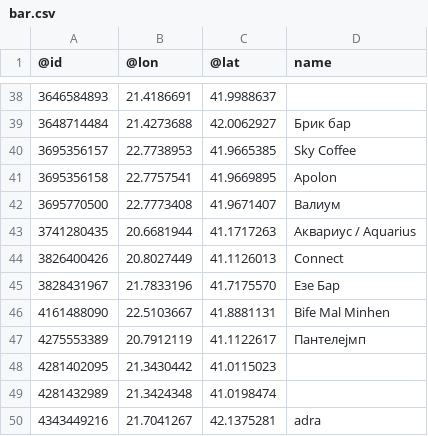
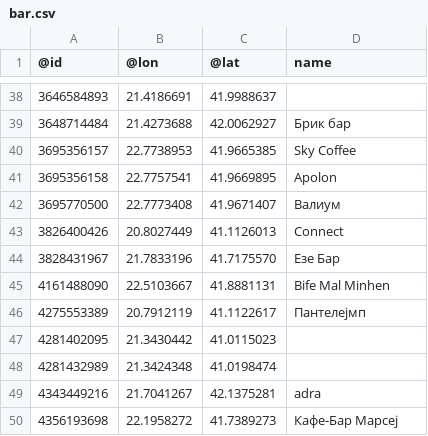
Before and after one commit to ivanandreski/DIANS, a CSV file: Domashna 3/backend/database/bar.csv, drawn as a sheet; only a part is shown, gaps mark what is left out; the shorter side is filled out with more unchanged rows; the diff names each change by its address in the sheet, - before the commit and + after, or states it on an @@ line.

```diff
--- a/Domashna 3/backend/database/bar.csv
+++ b/Domashna 3/backend/database/bar.csv
-row 43: 3741280435 | 20.6681944 | 41.1717263 | Аквариус / Aquarius
```
Also changed, not shown: 3 other files.
